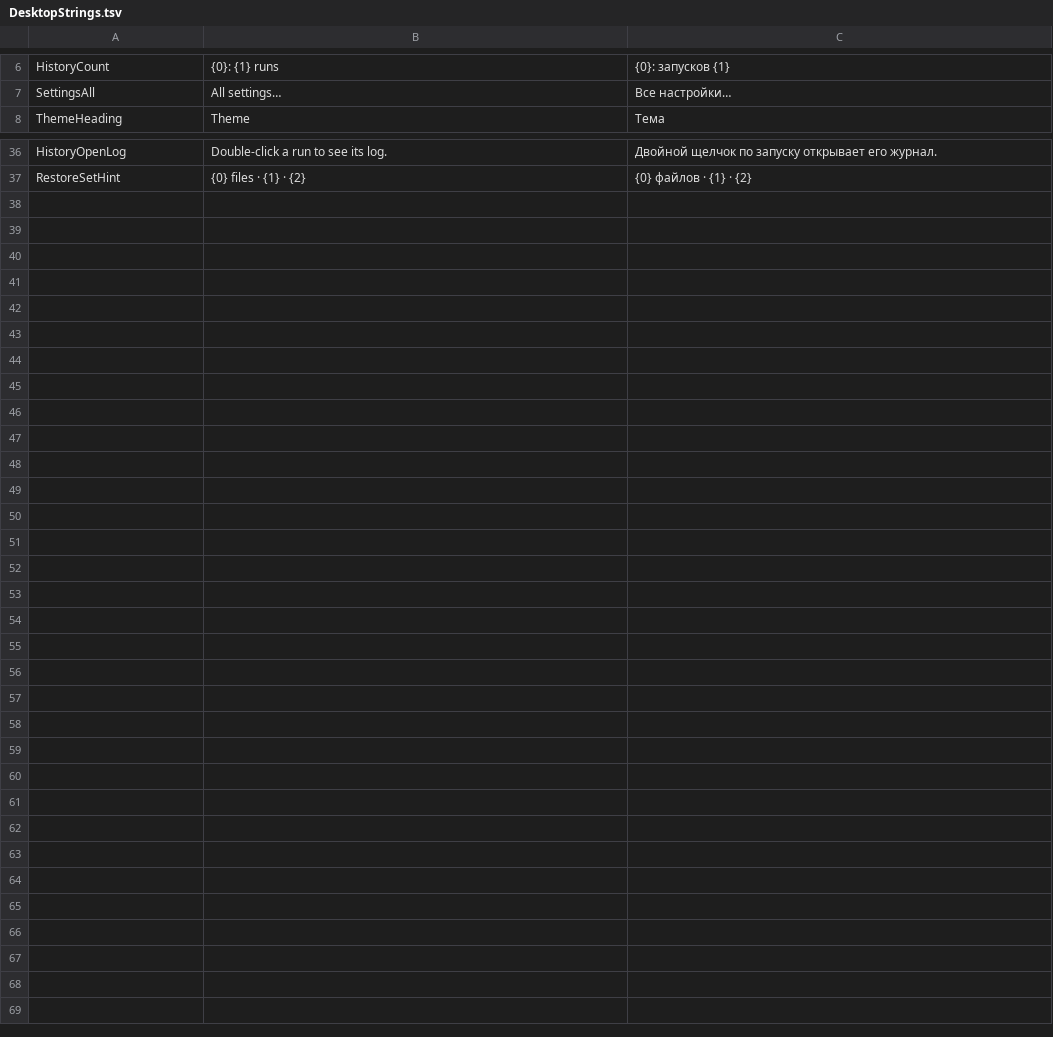
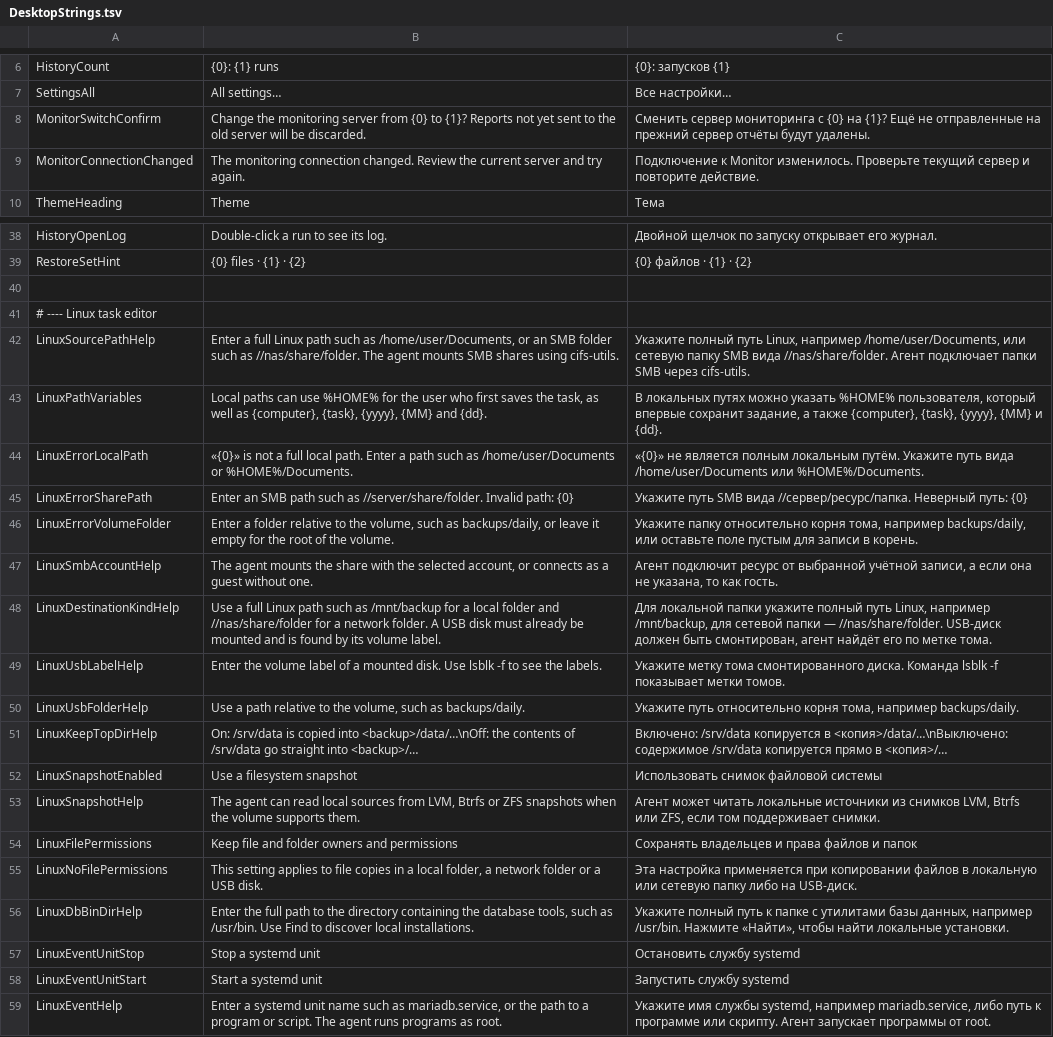
Before and after one commit to openpass1/custos, a TSV file: client/src/Custos.Desktop/Resources/DesktopStrings.tsv, drawn as a sheet; only a part is shown, gaps mark what is left out; the diff names each change by its address in the sheet, - before the commit and + after, or states it on an @@ line.

Commit message:
Connect to Monitor and create backup tasks from the Linux desktop

```diff
--- a/client/src/Custos.Desktop/Resources/DesktopStrings.tsv
+++ b/client/src/Custos.Desktop/Resources/DesktopStrings.tsv
+row 8: MonitorSwitchConfirm | Change the monitoring server from {0} to {1}? Reports not yet sent to the old server will be discarded. | Сменить сервер мониторинга с {0} на {1}? Ещё не отправленные на прежний сервер отчёты будут удалены.
+row 9: MonitorConnectionChanged | The monitoring connection changed. Review the current server and try again. | Подключение к Monitor изменилось. Проверьте текущий сервер и повторите действие.
+row 40: (empty)
+row 41: # ---- Linux task editor
+row 42: LinuxSourcePathHelp | Enter a full Linux path such as /home/user/Documents, or an SMB folder such as //nas/share/folder. The agent mounts SMB shares using cifs-utils. | Укажите полный путь Linux, например /home/user/Documents, или сетевую папку SMB вида //nas/share/folder. Агент подключает папки SMB через cifs-utils.
+row 43: LinuxPathVariables | Local paths can use %HOME% for the user who first saves the task, as well as {computer}, {task}, {yyyy}, {MM} and {dd}. | В локальных путях можно указать %HOME% пользователя, который впервые сохранит задание, а также {computer}, {task}, {yyyy}, {MM} и {dd}.
+row 44: LinuxErrorLocalPath | «{0}» is not a full local path. Enter a path such as /home/user/Documents or %HOME%/Documents. | «{0}» не является полным локальным путём. Укажите путь вида /home/user/Documents или %HOME%/Documents.
+row 45: LinuxErrorSharePath | Enter an SMB path such as //server/share/folder. Invalid path: {0} | Укажите путь SMB вида //сервер/ресурс/папка. Неверный путь: {0}
+row 46: LinuxErrorVolumeFolder | Enter a folder relative to the volume, such as backups/daily, or leave it empty for the root of the volume. | Укажите папку относительно корня тома, например backups/daily, или оставьте поле пустым для записи в корень.
+row 47: LinuxSmbAccountHelp | The agent mounts the share with the selected account, or connects as a guest without one. | Агент подключит ресурс от выбранной учётной записи, а если она не указана, то как гость.
+row 48: LinuxDestinationKindHelp | Use a full Linux path such as /mnt/backup for a local folder and //nas/share/folder for a network folder. A USB disk must already be mounted and is found by its volume label. | Для локальной папки укажите полный путь Linux, например /mnt/backup, для сетевой папки — //nas/share/folder. USB-диск должен быть смонтирован, агент найдёт его по метке тома.
+row 49: LinuxUsbLabelHelp | Enter the volume label of a mounted disk. Use lsblk -f to see the labels. | Укажите метку тома смонтированного диска. Команда lsblk -f показывает метки томов.
+row 50: LinuxUsbFolderHelp | Use a path relative to the volume, such as backups/daily. | Укажите путь относительно корня тома, например backups/daily.
+row 51: LinuxKeepTopDirHelp | On: /srv/data is copied into <backup>/data/…\nOff: the contents of /srv/data go straight into <backup>/… | Включено: /srv/data копируется в <копия>/data/…\nВыключено: содержимое /srv/data копируется прямо в <копия>/…
+row 52: LinuxSnapshotEnabled | Use a filesystem snapshot | Использовать снимок файловой системы
+row 53: LinuxSnapshotHelp | The agent can read local sources from LVM, Btrfs or ZFS snapshots when the volume supports them. | Агент может читать локальные источники из снимков LVM, Btrfs или ZFS, если том поддерживает снимки.
+row 54: LinuxFilePermissions | Keep file and folder owners and permissions | Сохранять владельцев и права файлов и папок
+row 55: LinuxNoFilePermissions | This setting applies to file copies in a local folder, a network folder or a USB disk. | Эта настройка применяется при копировании файлов в локальную или сетевую папку либо на USB-диск.
+row 56: LinuxDbBinDirHelp | Enter the full path to the directory containing the database tools, such as /usr/bin. Use Find to discover local installations. | Укажите полный путь к папке с утилитами базы данных, например /usr/bin. Нажмите «Найти», чтобы найти локальные установки.
+row 57: LinuxEventUnitStop | Stop a systemd unit | Остановить службу systemd
+row 58: LinuxEventUnitStart | Start a systemd unit | Запустить службу systemd
+row 59: LinuxEventHelp | Enter a systemd unit name such as mariadb.service, or the path to a program or script. The agent runs programs as root. | Укажите имя службы systemd, например mariadb.service, либо путь к программе или скрипту. Агент запускает программы от root.
```
Also changed, not shown: 17 other files.
